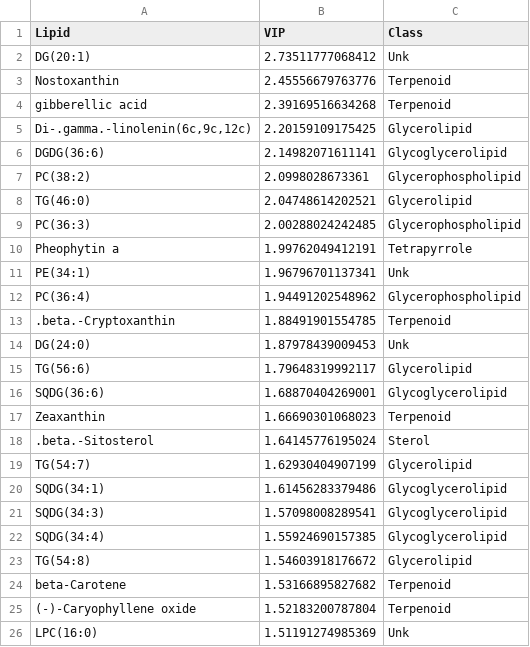
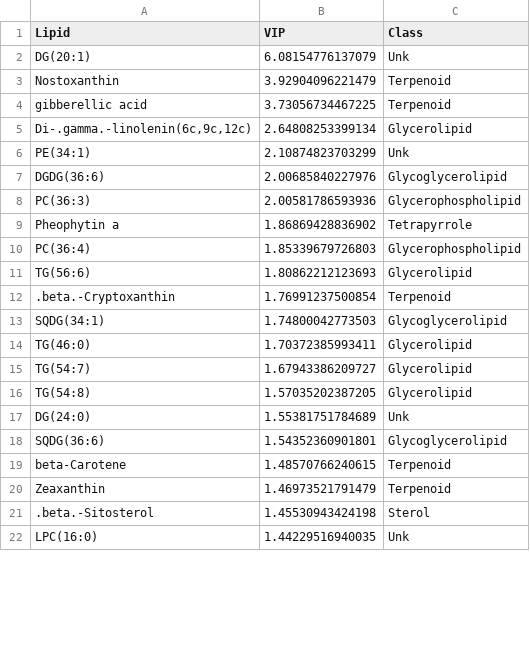
Before and after one commit to nirwan1265/SoLD_paper, a CSV file: VIP_lipids_OPLSDA_Control_vs_LowInput.csv, drawn as a sheet; only a part is shown; the diff covers the shown part only.

```diff
--- a/VIP_lipids_OPLSDA_Control_vs_LowInput.csv
+++ b/VIP_lipids_OPLSDA_Control_vs_LowInput.csv
@@ -1,26 +1,22 @@
 "Lipid","VIP","Class"
-"DG(20:1)",2.73511777068412,"Unk"
-"Nostoxanthin",2.45556679763776,"Terpenoid"
-"gibberellic acid",2.39169516634268,"Terpenoid"
-"Di-.gamma.-linolenin(6c,9c,12c)",2.20159109175425,"Glycerolipid"
-"DGDG(36:6)",2.14982071611141,"Glycoglycerolipid"
-"PC(38:2)",2.0998028673361,"Glycerophospholipid"
-"TG(46:0)",2.04748614202521,"Glycerolipid"
-"PC(36:3)",2.00288024242485,"Glycerophospholipid"
-"Pheophytin a",1.99762049412191,"Tetrapyrrole"
-"PE(34:1)",1.96796701137341,"Unk"
-"PC(36:4)",1.94491202548962,"Glycerophospholipid"
-".beta.-Cryptoxanthin",1.88491901554785,"Terpenoid"
-"DG(24:0)",1.87978439009453,"Unk"
-"TG(56:6)",1.79648319992117,"Glycerolipid"
-"SQDG(36:6)",1.68870404269001,"Glycoglycerolipid"
-"Zeaxanthin",1.66690301068023,"Terpenoid"
-".beta.-Sitosterol",1.64145776195024,"Sterol"
-"TG(54:7)",1.62930404907199,"Glycerolipid"
-"SQDG(34:1)",1.61456283379486,"Glycoglycerolipid"
-"SQDG(34:3)",1.57098008289541,"Glycoglycerolipid"
-"SQDG(34:4)",1.55924690157385,"Glycoglycerolipid"
-"TG(54:8)",1.54603918176672,"Glycerolipid"
-"beta-Carotene",1.53166895827682,"Terpenoid"
-"(-)-Caryophyllene oxide",1.52183200787804,"Terpenoid"
-"LPC(16:0)",1.51191274985369,"Unk"
+"DG(20:1)",6.08154776137079,"Unk"
+"Nostoxanthin",3.92904096221479,"Terpenoid"
+"gibberellic acid",3.73056734467225,"Terpenoid"
+"Di-.gamma.-linolenin(6c,9c,12c)",2.64808253399134,"Glycerolipid"
+"PE(34:1)",2.10874823703299,"Unk"
+"DGDG(36:6)",2.00685840227976,"Glycoglycerolipid"
+"PC(36:3)",2.00581786593936,"Glycerophospholipid"
+"Pheophytin a",1.86869428836902,"Tetrapyrrole"
+"PC(36:4)",1.85339679726803,"Glycerophospholipid"
+"TG(56:6)",1.80862212123693,"Glycerolipid"
+".beta.-Cryptoxanthin",1.76991237500854,"Terpenoid"
+"SQDG(34:1)",1.74800042773503,"Glycoglycerolipid"
+"TG(46:0)",1.70372385993411,"Glycerolipid"
+"TG(54:7)",1.67943386209727,"Glycerolipid"
+"TG(54:8)",1.57035202387205,"Glycerolipid"
+"DG(24:0)",1.55381751784689,"Unk"
+"SQDG(36:6)",1.54352360901801,"Glycoglycerolipid"
+"beta-Carotene",1.48570766240615,"Terpenoid"
+"Zeaxanthin",1.46973521791479,"Terpenoid"
+".beta.-Sitosterol",1.45530943424198,"Sterol"
+"LPC(16:0)",1.44229516940035,"Unk"
```
Also changed, not shown: 2 added rows, 20 removed rows and 2 edited cells elsewhere in this file, 7 other files.
